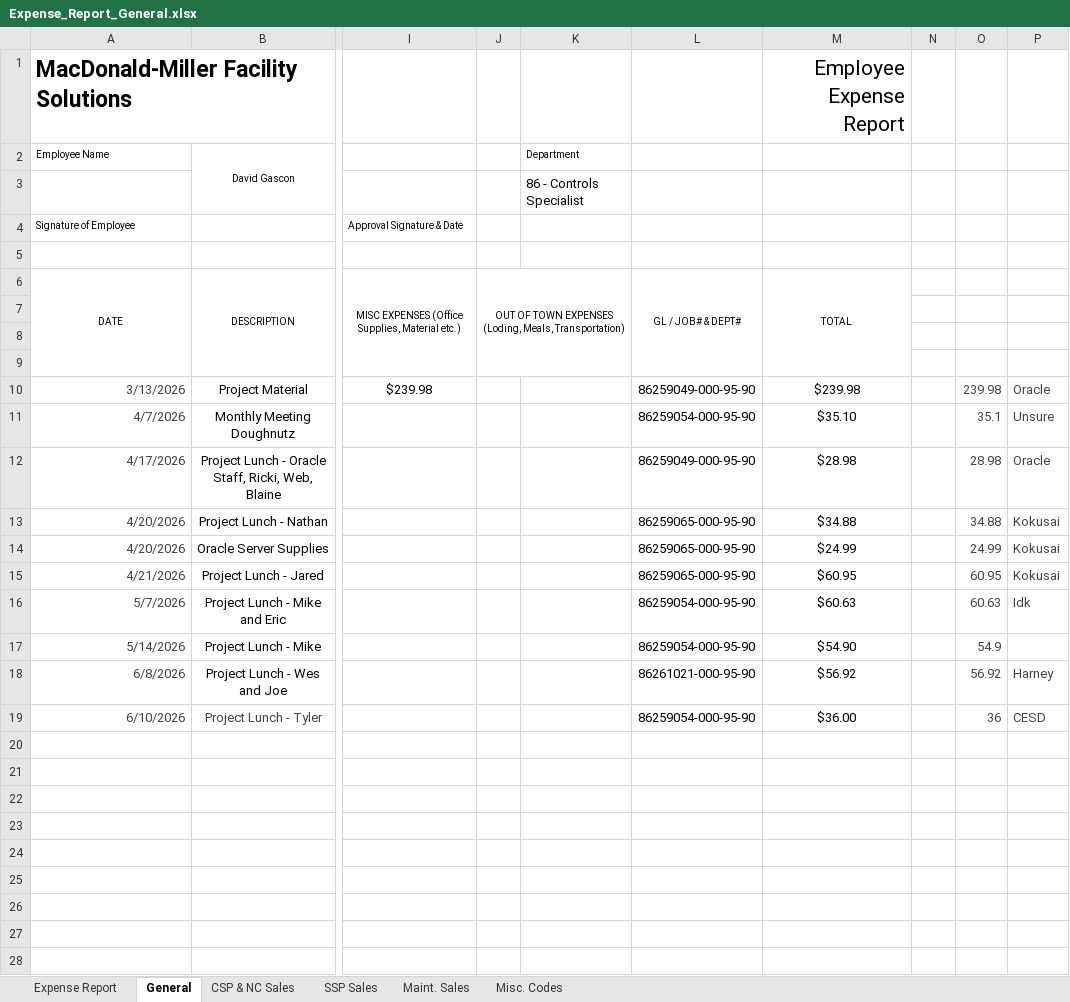
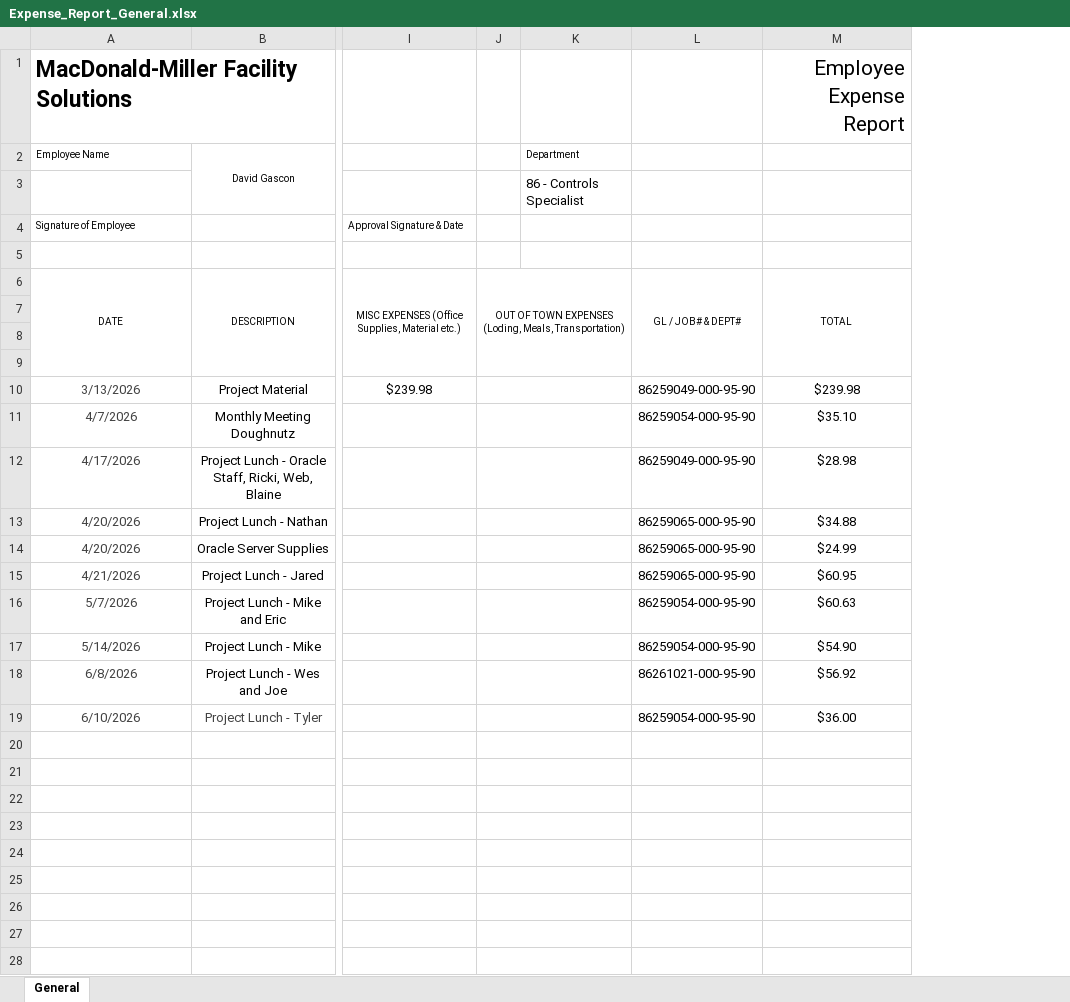
Before and after one commit to davidgascon/ExpenseReportService, an Excel workbook: templates/Expense_Report_General.xlsx, sheet General, drawn as a sheet; only a part is shown, gaps mark what is left out; values as stored, in another font and other column widths than the file's, no borders; charts and pictures not drawn; the diff covers the shown part only; the diff names each change by its address in the sheet, - before the commit and + after, or states it on an @@ line.

```diff
--- a/templates/Expense_Report_General.xlsx (sheet General)
+++ b/templates/Expense_Report_General.xlsx (sheet General)
-sheet tab: Expense Report
-sheet tab: CSP & NC Sales
-sheet tab: SSP Sales
-sheet tab: Maint. Sales
-sheet tab: Misc. Codes
-column N, empty
-column O, rows 10-19: 239.98 | 35.1 | 28.98 | 34.88 | 24.99 | 60.95 | 60.63 | 54.9 | 56.92 | 36
-column P, rows 10-19: Oracle | Unsure | Oracle | Kokusai | Kokusai | Kokusai | Idk |  | Harney | CESD
-A10:A19 alignment: right
+A10:A19 alignment: center
+J10:K10 merged
+J11:K11 merged
+J12:K12 merged
+J13:K13 merged
+J14:K14 merged
+J15:K15 merged
+J16:K16 merged
+J17:K17 merged
+J18:K18 merged
+J19:K19 merged
+J20:K20 merged
+J21:K21 merged
+J22:K22 merged
+J23:K23 merged
+J24:K24 merged
+J25:K25 merged
+J26:K26 merged
+J27:K27 merged
+J28:K28 merged
```
Also changed, not shown: merged cells elsewhere in this sheet, formulas that keep their value, charts or pictures.
